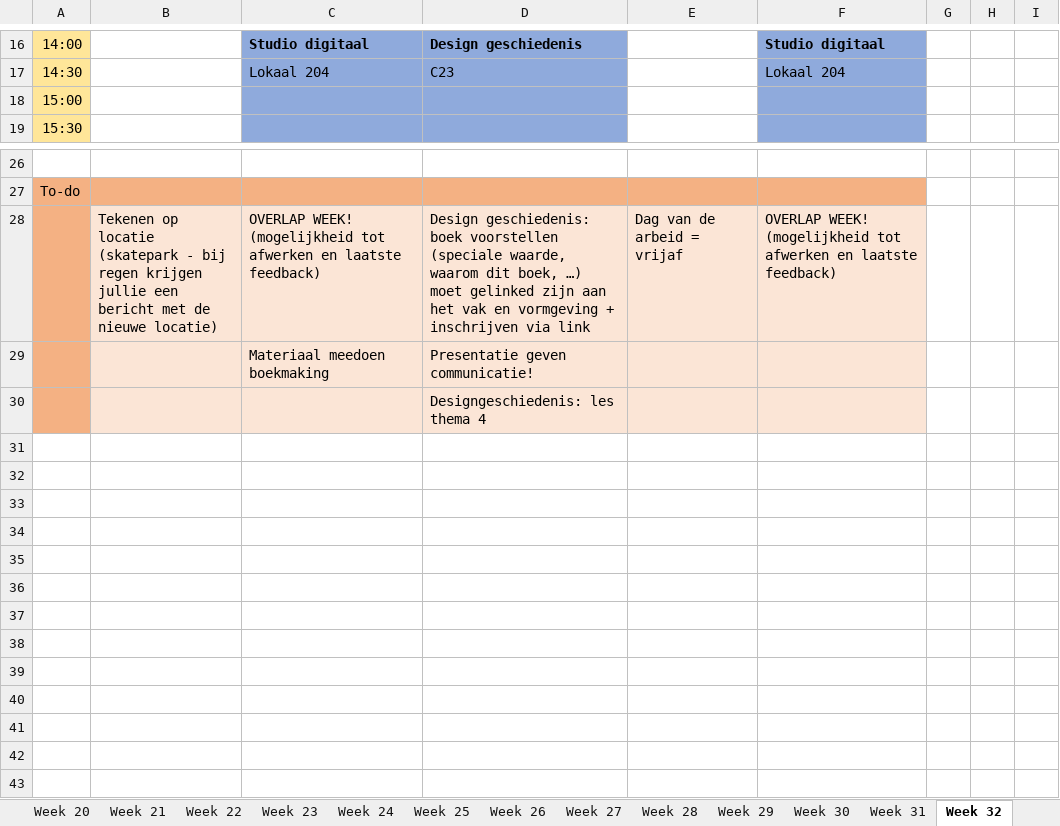
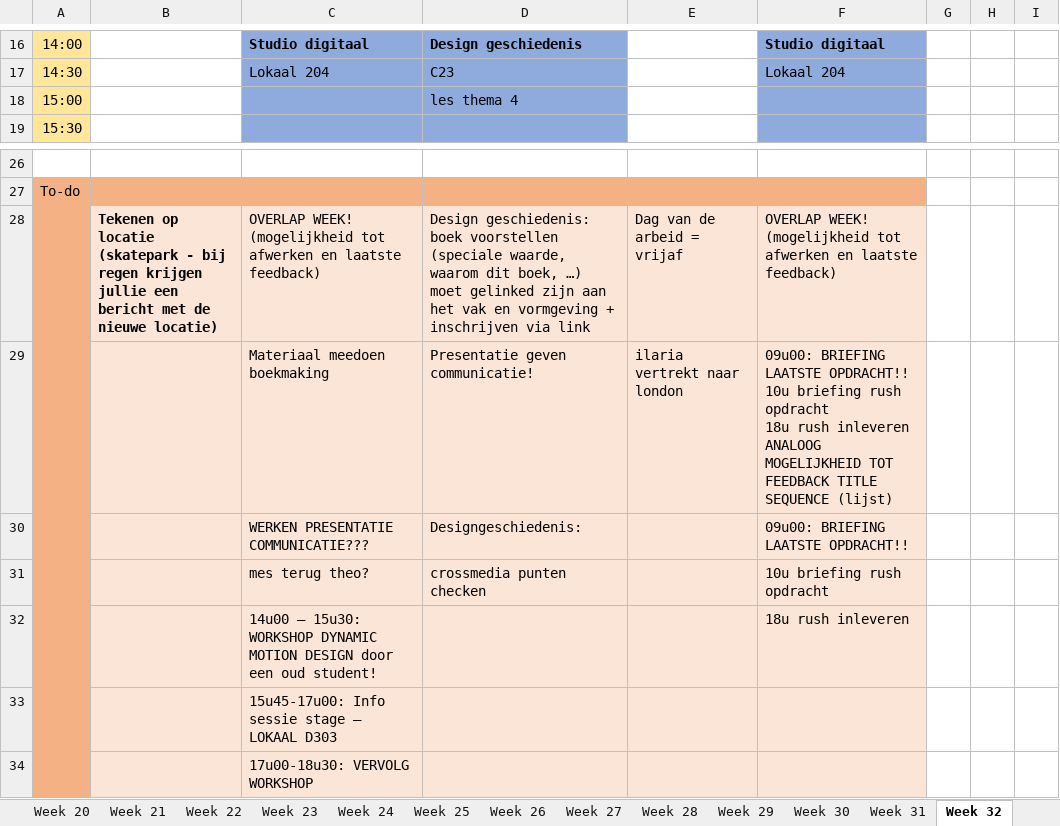
Before and after one commit to ninjahisser/LUCA-2, an Excel workbook: uurrooster.xlsx, sheet Week 32, drawn as a sheet; only a part is shown, gaps mark what is left out; values as stored, in another font and other column widths than the file's, no borders; conditional formats not drawn; removed rows and columns are numbered as before the commit, all else as after; ↵ is a line break in a cell; the diff names each change by its address in the sheet, - before the commit and + after, or states it on an @@ line.

```diff
--- a/uurrooster.xlsx (sheet Week 32)
+++ b/uurrooster.xlsx (sheet Week 32)
-D18: (empty)
+D18: les thema 4
-B28 bold: off
+B28 bold: on
-E29: (empty)
+E29: ilaria vertrekt naar london
-F29: (empty)
+F29: 09u00: BRIEFING LAATSTE OPDRACHT!! ↵ 10u briefing rush opdracht ↵ 18u rush inleveren ↵ ANALOOG MOGELIJKHEID TOT FEEDBACK TITLE SEQUENCE (lijst)
-row 30:  |  |  | Designgeschiedenis: les thema 4
+row 30:  |  | WERKEN PRESENTATIE COMMUNICATIE??? | Designgeschiedenis: |  | 09u00: BRIEFING LAATSTE OPDRACHT!!
+row 31:  |  | mes terug theo? | crossmedia punten checken |  | 10u briefing rush opdracht
+row 32:  |  | 14u00 – 15u30: WORKSHOP DYNAMIC MOTION DESIGN door een oud student! |  |  | 18u rush inleveren
+row 33:  |  | 15u45-17u00: Info sessie stage – LOKAAL D303
+row 34:  |  | 17u00-18u30: VERVOLG WORKSHOP
```
Also changed, not shown: sheet Week 33, sheet Week 34, 51 other files.
